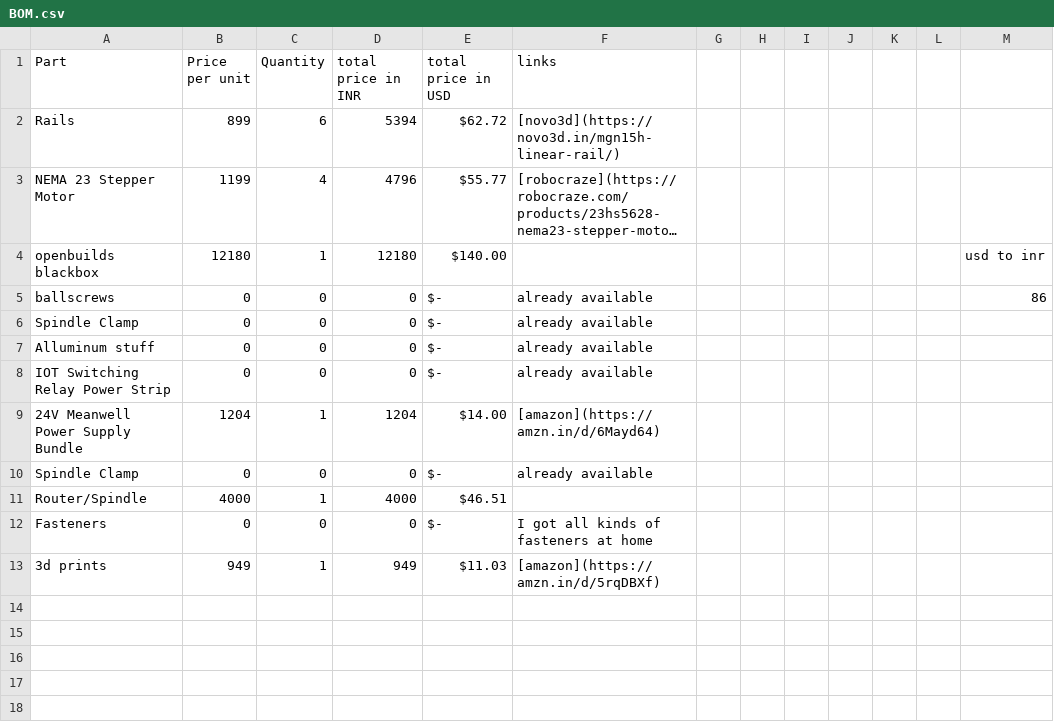
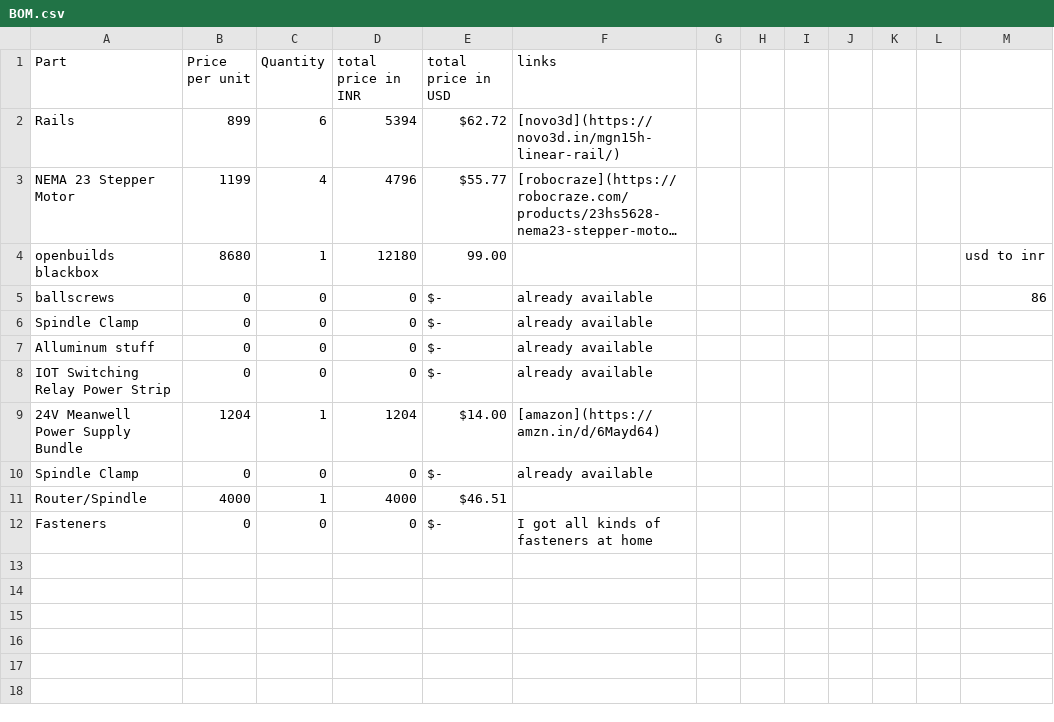
Before and after one commit to code-chandan/Trace, a CSV file: BOM.csv, drawn as a sheet; only a part is shown; long unchanged cells end in …; the diff names each change by its address in the sheet, - before the commit and + after, or states it on an @@ line.

Commit message:
Update BOM.csv

```diff
--- a/BOM.csv
+++ b/BOM.csv
-B4 (Price per unit): 12180
+B4 (Price per unit): 8680
-E4 (total price in USD): $140.00
+E4 (total price in USD): 99.00
-row 13: 3d prints | 949 | 1 | 949 | $11.03 | [amazon](https://amzn.in/d/5rqDBXf)
+row 13: (empty)
```
